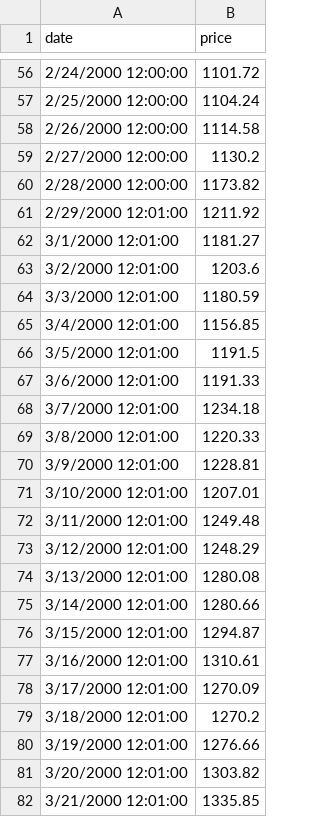
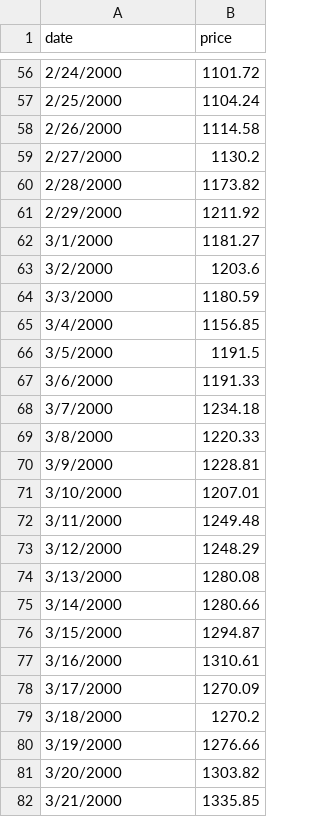
Before and after one commit to emcmahon013/crossfilter_bm, a CSV file: sp500.csv, drawn as a sheet; only a part is shown, gaps mark what is left out; the diff covers the shown part only.

```diff
--- a/sp500.csv
+++ b/sp500.csv
@@ -56,27 +56,27 @@ date,price
-2/24/2000 12:00:00,1101.72
-2/25/2000 12:00:00,1104.24
-2/26/2000 12:00:00,1114.58
-2/27/2000 12:00:00,1130.2
-2/28/2000 12:00:00,1173.82
-2/29/2000 12:01:00,1211.92
-3/1/2000 12:01:00,1181.27
-3/2/2000 12:01:00,1203.6
-3/3/2000 12:01:00,1180.59
-3/4/2000 12:01:00,1156.85
-3/5/2000 12:01:00,1191.5
-3/6/2000 12:01:00,1191.33
-3/7/2000 12:01:00,1234.18
-3/8/2000 12:01:00,1220.33
-3/9/2000 12:01:00,1228.81
-3/10/2000 12:01:00,1207.01
-3/11/2000 12:01:00,1249.48
-3/12/2000 12:01:00,1248.29
-3/13/2000 12:01:00,1280.08
-3/14/2000 12:01:00,1280.66
-3/15/2000 12:01:00,1294.87
-3/16/2000 12:01:00,1310.61
-3/17/2000 12:01:00,1270.09
-3/18/2000 12:01:00,1270.2
-3/19/2000 12:01:00,1276.66
-3/20/2000 12:01:00,1303.82
-3/21/2000 12:01:00,1335.85
+2/24/2000,1101.72
+2/25/2000,1104.24
+2/26/2000,1114.58
+2/27/2000,1130.2
+2/28/2000,1173.82
+2/29/2000,1211.92
+3/1/2000,1181.27
+3/2/2000,1203.6
+3/3/2000,1180.59
+3/4/2000,1156.85
+3/5/2000,1191.5
+3/6/2000,1191.33
+3/7/2000,1234.18
+3/8/2000,1220.33
+3/9/2000,1228.81
+3/10/2000,1207.01
+3/11/2000,1249.48
+3/12/2000,1248.29
+3/13/2000,1280.08
+3/14/2000,1280.66
+3/15/2000,1294.87
+3/16/2000,1310.61
+3/17/2000,1270.09
+3/18/2000,1270.2
+3/19/2000,1276.66
+3/20/2000,1303.82
+3/21/2000,1335.85
```
Also changed, not shown: 96 edited cells elsewhere in this file, 1 other file.
